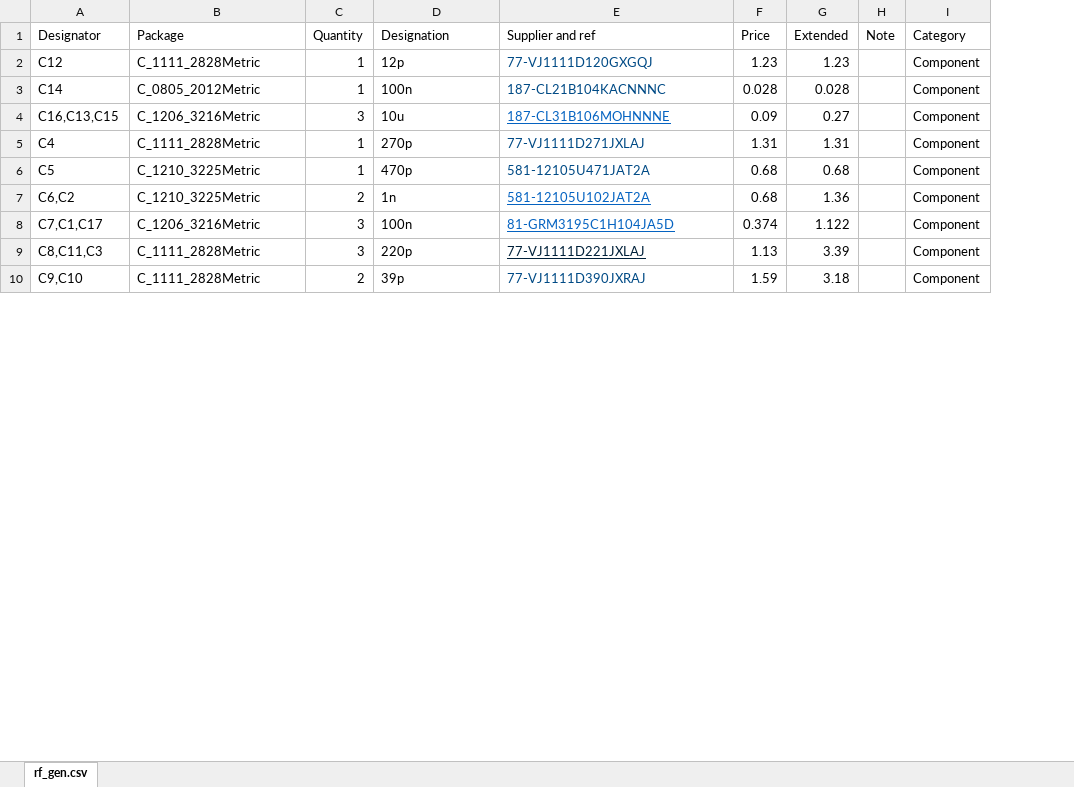
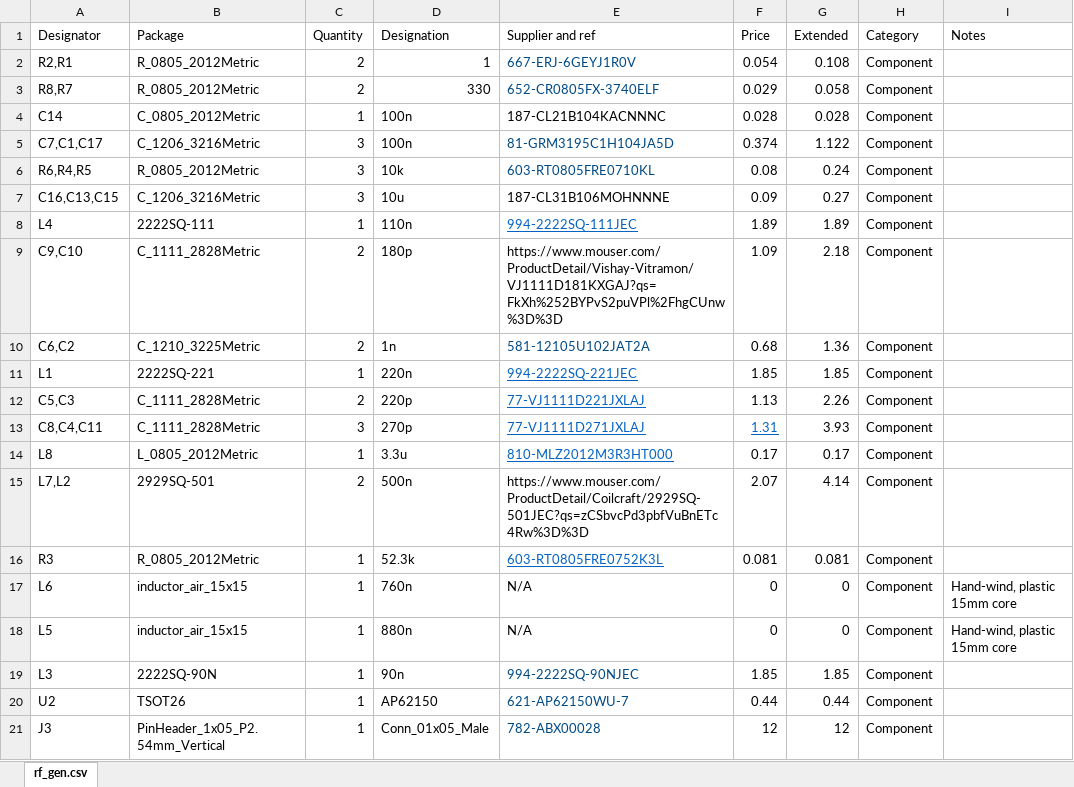
Before and after one commit to kamocat/rf_gen, an Excel workbook: bom.xlsx, sheet rf_gen.csv, drawn as a sheet; only a part is shown; values as stored, in another font and other column widths than the file's, no borders; removed rows and columns are numbered as before the commit, all else as after; the diff covers the shown part only; the diff names each change by its address in the sheet, - before the commit and + after, or states it on an @@ line.

Commit message:
Updated BOM to reflect cost reductions
Removed ferrite cores from inductors
Changed L2 and L7 to standard parts
Consolidated some capacitor values

```diff
--- a/bom.xlsx (sheet rf_gen.csv)
+++ b/bom.xlsx (sheet rf_gen.csv)
-column H (Note), empty
+column I (Notes), empty
-row 2: C12 | C_1111_2828Metric | 1 | 12p | 77-VJ1111D120GXGQJ | 1.23 | 1.23 |  | Component
@@ row 26 moved to row 2: R2,R1 @@
+row 3: R8,R7 | R_0805_2012Metric | 2 | 330 | 652-CR0805FX-3740ELF | 0.029 | 0.058 | Component
-E4 text colour: #004A85
+E4 text colour: black
@@ row 8 moved to row 5: C7,C1,C17 @@
@@ row 28 moved to row 6: R6,R4,R5 @@
@@ E7 underline: on → off, text colour: #0563C1 → black @@
-row 5: C4 | C_1111_2828Metric | 1 | 270p | 77-VJ1111D271JXLAJ | 1.31 | 1.31 |  | Component
-row 6: C5 | C_1210_3225Metric | 1 | 470p | 581-12105U471JAT2A | 0.68 | 0.68 |  | Component
@@ row 19 moved to row 8: L4 @@
+row 9: C9,C10 | C_1111_2828Metric | 2 | 180p | https://www.mouser.com/ProductDetail/Vishay-Vitramon/VJ1111D181KXGAJ?qs=FkXh%252BYPvS2puVPl%2FhgCUnw%3D%3D | 1.09 | 2.18 | Component
@@ E10 underline: on → off, text colour: #0563C1 → #004A85 @@
@@ row 16 moved to row 11: L1 @@
-A12 (Designator): C8,C11,C3
+A12 (Designator): C5,C3
-C12 (Quantity): 3
+C12 (Quantity): 2
-E12 text colour: #002039
+E12 text colour: #0563C1
-G12 (Extended): 3.39
+G12 (Extended): 2.26
-row 10: C9,C10 | C_1111_2828Metric | 2 | 39p | 77-VJ1111D390JXRAJ | 1.59 | 3.18 |  | Component
+row 13: C8,C4,C11 | C_1111_2828Metric | 3 | 270p | 77-VJ1111D271JXLAJ | 1.31 | 3.93 | Component
@@ row 23 moved to row 14: L8 @@
+row 15: L7,L2 | 2929SQ-501 | 2 | 500n | https://www.mouser.com/ProductDetail/Coilcraft/2929SQ-501JEC?qs=zCSbvcPd3pbfVuBnETc4Rw%3D%3D | 2.07 | 4.14 | Component
@@ row 27 moved to row 16: R3 @@
+row 17: L6 | inductor_air_15x15 | 1 | 760n | N/A | 0 | 0 | Component | Hand-wind, plastic 15mm core
+row 18: L5 | inductor_air_15x15 | 1 | 880n | N/A | 0 | 0 | Component | Hand-wind, plastic 15mm core
@@ row 18 moved to row 19: L3 @@
@@ row 33 moved to row 20: U2 @@
+row 21: J3 | PinHeader_1x05_P2.54mm_Vertical | 1 | Conn_01x05_Male | 782-ABX00028 | 12 | 12 | Component
```
Also changed, not shown: 6 added rows, 12 removed rows, 6 moved rows, 3 edited cells and cell formats elsewhere in this sheet, formulas that keep their value.
